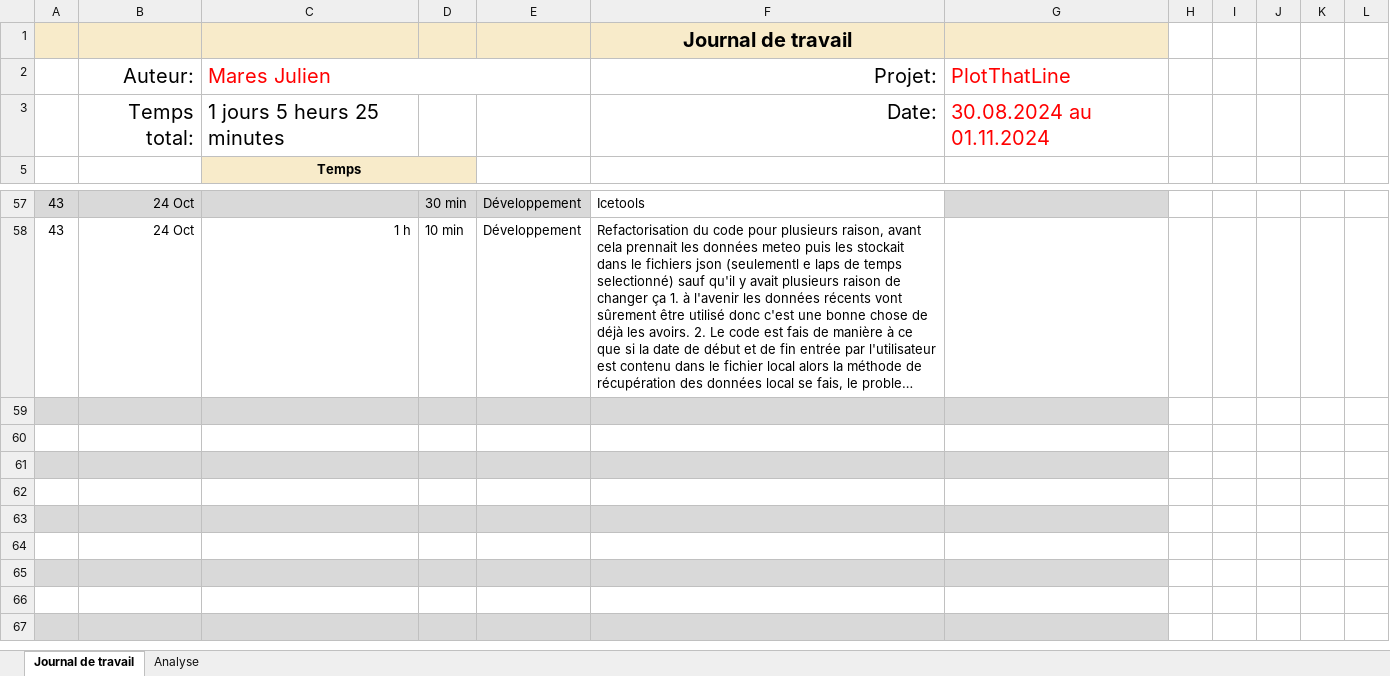
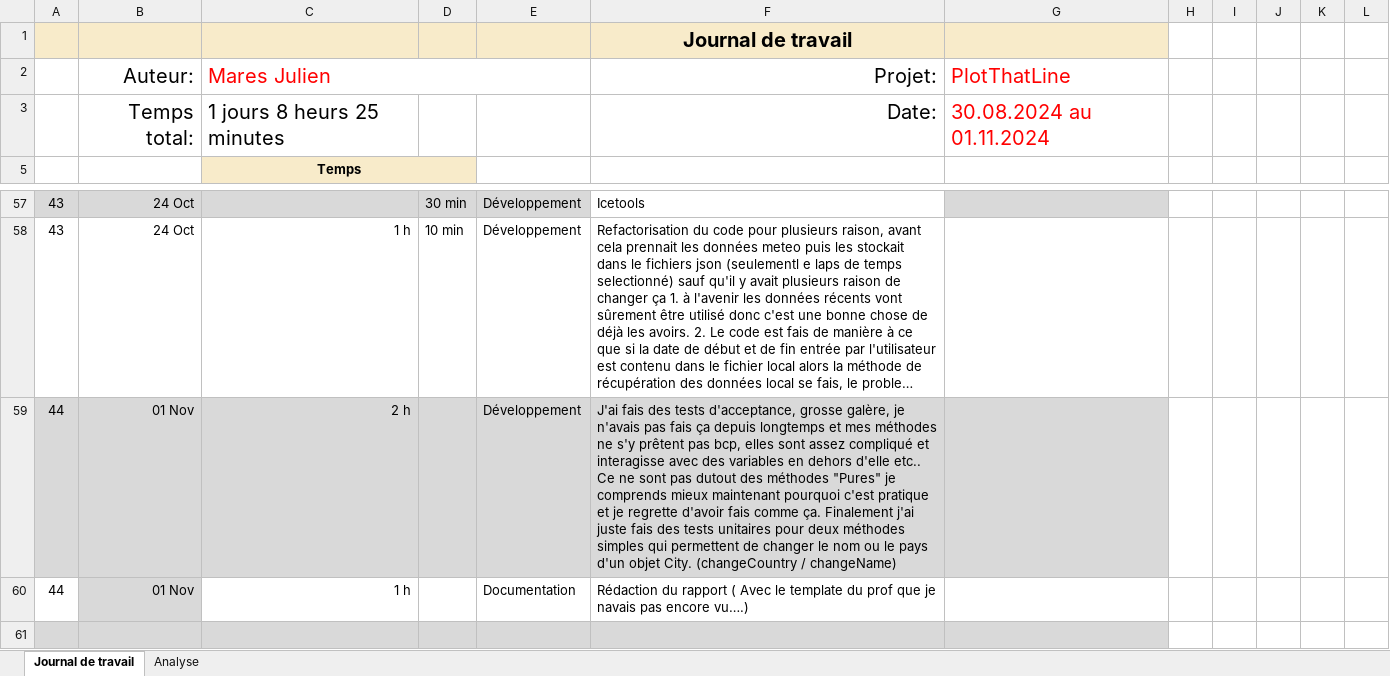
Before and after one commit to JulienETML-hub/Plot-that-line, an Excel workbook: Doc/JNTRVL-PlotThatLine-MaresJulien.xlsx, sheet Journal de travail, drawn as a sheet; only a part is shown, gaps mark what is left out; the shorter side is filled out with more unchanged rows; long unchanged cells end in …; values as stored, in another font and other column widths than the file's, no borders; conditional formats and table styles not drawn; the diff names each change by its address in the sheet, - before the commit and + after, or states it on an @@ line.

Commit message:
Chore : (jnvtrl) Update jnvtrl

```diff
--- a/Doc/JNTRVL-PlotThatLine-MaresJulien.xlsx (sheet Journal de travail)
+++ b/Doc/JNTRVL-PlotThatLine-MaresJulien.xlsx (sheet Journal de travail)
-C3: 1 jours 5 heurs 25 minutes
+C3: 1 jours 8 heurs 25 minutes
-row 59: (empty)
+row 59: 44 | 01 Nov | 2 h |  | Développement | J'ai fais des tests d'acceptance, grosse galère, je n'avais pas fais ça depuis longtemps et mes méthodes ne s'y prêtent pas bcp, elles sont assez compliqué et interagisse avec des variables en dehors d'elle etc.. Ce ne sont pas dutout des méthodes "Pures" je comprends mieux maintenant pourquoi c'est pratique et je regrette d'avoir fais comme ça. Finalement j'ai juste fais des tests unitaires pour deux méthodes simples qui permettent de changer le nom ou le pays d'un objet City. (changeCountry / changeName)
-row 60: (empty)
+row 60: 44 | 01 Nov | 1 h |  | Documentation | Rédaction du rapport ( Avec le template du prof que je navais pas encore vu….)
-B60 fill: none
+B60 fill: #D9D9D9
```
Also changed, not shown: sheet Analyse, hidden cells, charts or pictures.
